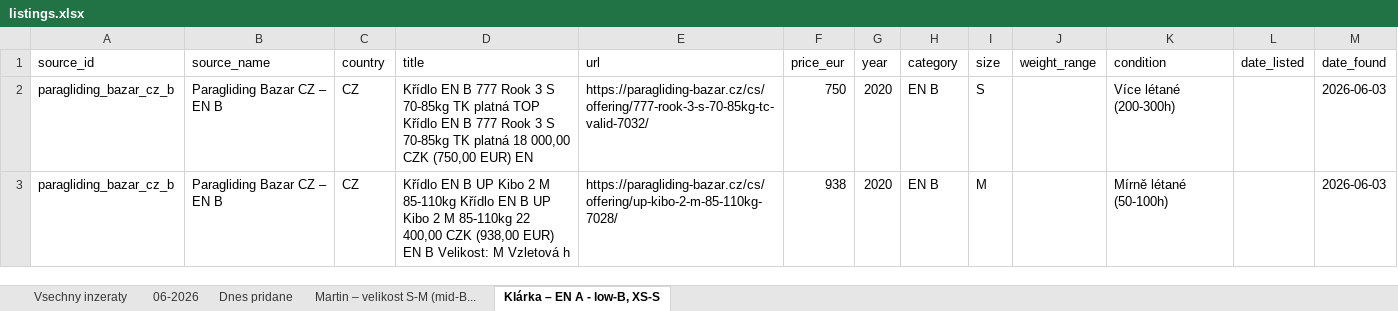
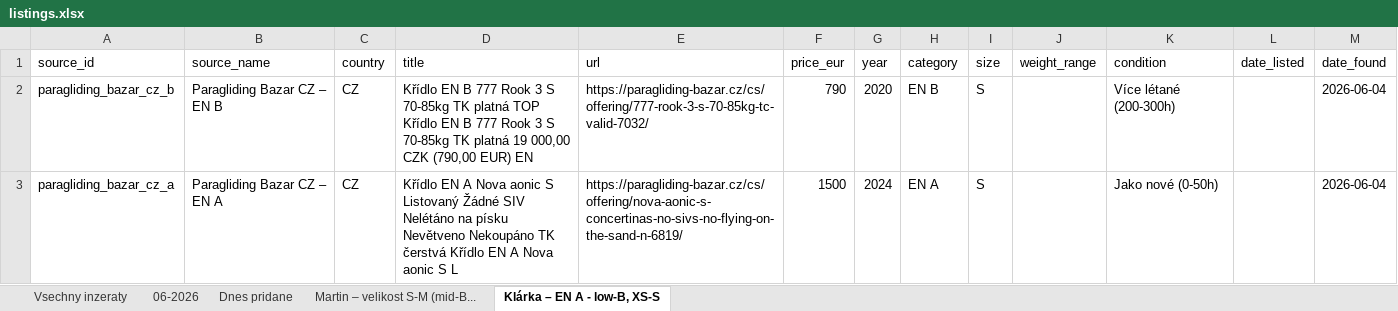
Before and after one commit to zimmema3/paragliding, an Excel workbook: data/bazar_watcher/listings.xlsx, sheet Klárka – EN A - low-B, XS-S, drawn as a sheet; values as stored, in another font and other column widths than the file's, no borders; removed rows and columns are numbered as before the commit, all else as after; the diff names each change by its address in the sheet, - before the commit and + after, or states it on an @@ line.

```diff
--- a/data/bazar_watcher/listings.xlsx (sheet Klárka – EN A - low-B, XS-S)
+++ b/data/bazar_watcher/listings.xlsx (sheet Klárka – EN A - low-B, XS-S)
-D2 (title): …TK platná 18 000,00 CZK (750,00 EUR) EN
+D2 (title): …TK platná 19 000,00 CZK (790,00 EUR) EN
-F2 (price_eur): 750
+F2 (price_eur): 790
-M2 (date_found): 2026-06-03
+M2 (date_found): 2026-06-04
-row 3: paragliding_bazar_cz_b | Paragliding Bazar CZ – EN B | CZ | Křídlo EN B UP Kibo 2 M 85-110kg Křídlo EN B UP Kibo 2 M 85-110kg 22 400,00 CZK (938,00 EUR) EN B Velikost: M Vzletová h | https://paragliding-bazar.cz/cs/offering/up-kibo-2-m-85-110kg-7028/ | 938 | 2020 | EN B | M |  | Mírně létané (50-100h) |  | 2026-06-03
+row 3: paragliding_bazar_cz_a | Paragliding Bazar CZ – EN A | CZ | Křídlo EN A Nova aonic S Listovaný Žádné SIV Nelétáno na písku Nevětveno Nekoupáno TK čerstvá Křídlo EN A Nova aonic S L | https://paragliding-bazar.cz/cs/offering/nova-aonic-s-concertinas-no-sivs-no-flying-on-the-sand-n-6819/ | 1500 | 2024 | EN A | S |  | Jako nové (0-50h) |  | 2026-06-04
```
Also changed, not shown: sheet Dnes pridane, sheet 06-2026, sheet Vsechny inzeraty, sheet Martin – velikost S-M (mid-B..., 1 other file.
